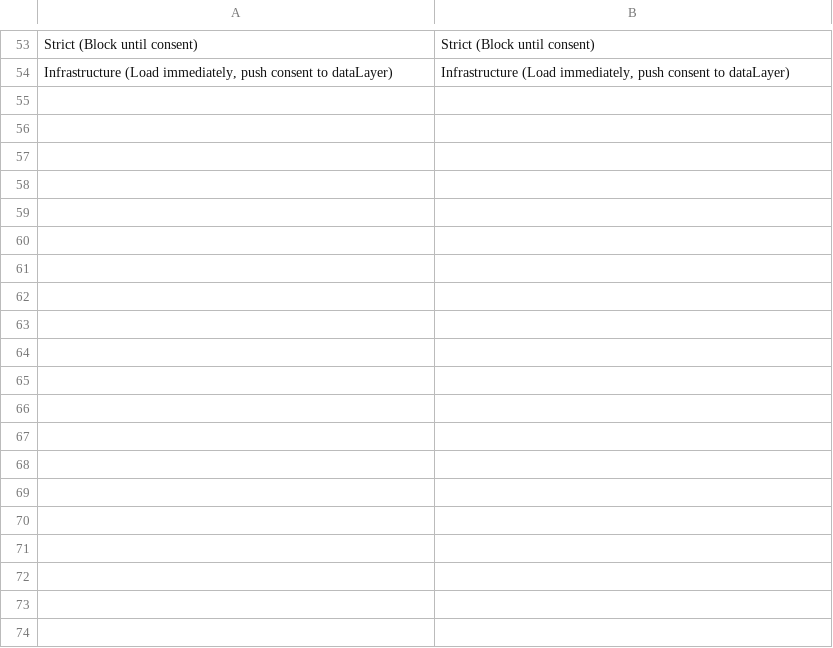
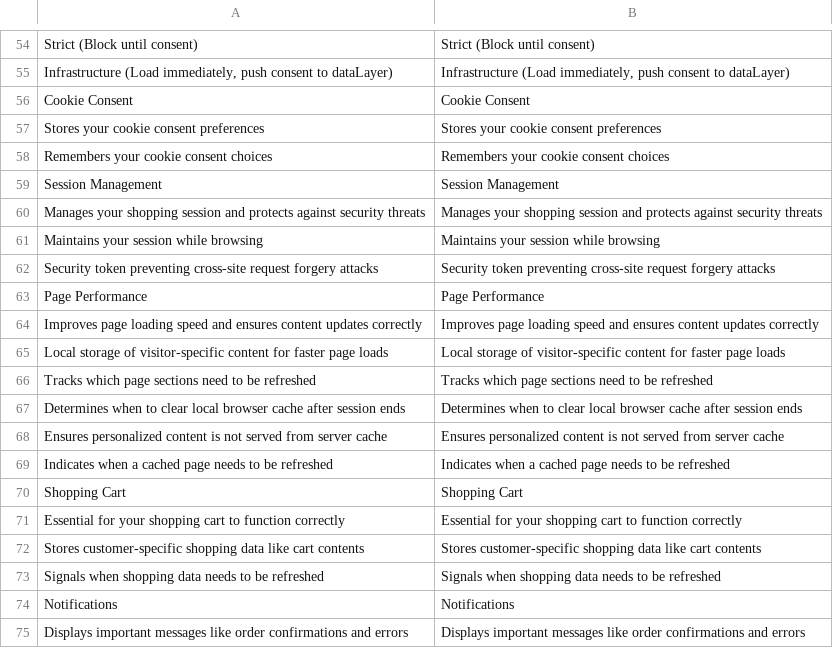
Before and after one commit to pixelperfectat/module-hyva-cookie-consent, a CSV file: src/i18n/en_US.csv, drawn as a sheet; only a part is shown, gaps mark what is left out; the diff covers the shown part only; the diff names each change by its address in the sheet, - before the commit and + after, or states it on an @@ line.

```diff
--- a/src/i18n/en_US.csv
+++ b/src/i18n/en_US.csv
+row 56: Cookie Consent | Cookie Consent
+row 57: Stores your cookie consent preferences | Stores your cookie consent preferences
+row 58: Remembers your cookie consent choices | Remembers your cookie consent choices
+row 59: Session Management | Session Management
+row 60: Manages your shopping session and protects against security threats | Manages your shopping session and protects against security threats
+row 61: Maintains your session while browsing | Maintains your session while browsing
+row 62: Security token preventing cross-site request forgery attacks | Security token preventing cross-site request forgery attacks
+row 63: Page Performance | Page Performance
+row 64: Improves page loading speed and ensures content updates correctly | Improves page loading speed and ensures content updates correctly
+row 65: Local storage of visitor-specific content for faster page loads | Local storage of visitor-specific content for faster page loads
+row 66: Tracks which page sections need to be refreshed | Tracks which page sections need to be refreshed
+row 67: Determines when to clear local browser cache after session ends | Determines when to clear local browser cache after session ends
+row 68: Ensures personalized content is not served from server cache | Ensures personalized content is not served from server cache
+row 69: Indicates when a cached page needs to be refreshed | Indicates when a cached page needs to be refreshed
+row 70: Shopping Cart | Shopping Cart
+row 71: Essential for your shopping cart to function correctly | Essential for your shopping cart to function correctly
+row 72: Stores customer-specific shopping data like cart contents | Stores customer-specific shopping data like cart contents
+row 73: Signals when shopping data needs to be refreshed | Signals when shopping data needs to be refreshed
+row 74: Notifications | Notifications
+row 75: Displays important messages like order confirmations and errors | Displays important messages like order confirmations and errors
```
Also changed, not shown: 29 added rows elsewhere in this file, src/i18n/de_DE.csv, src/i18n/es_ES.csv, 2 other files.
